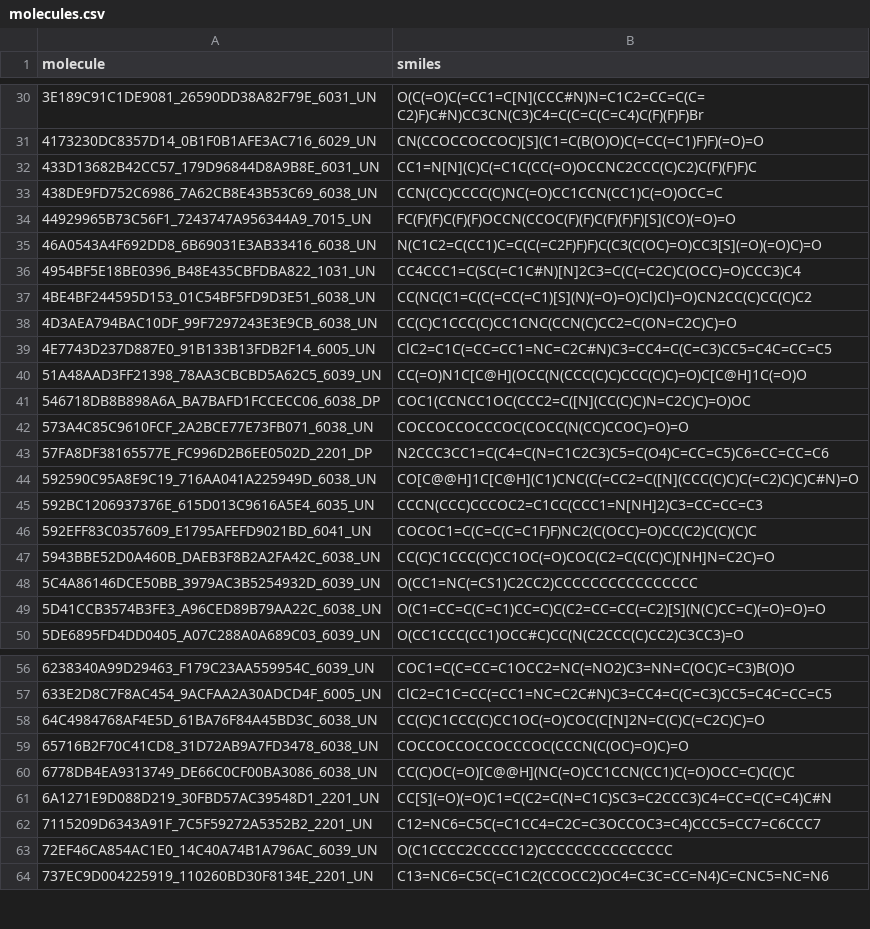
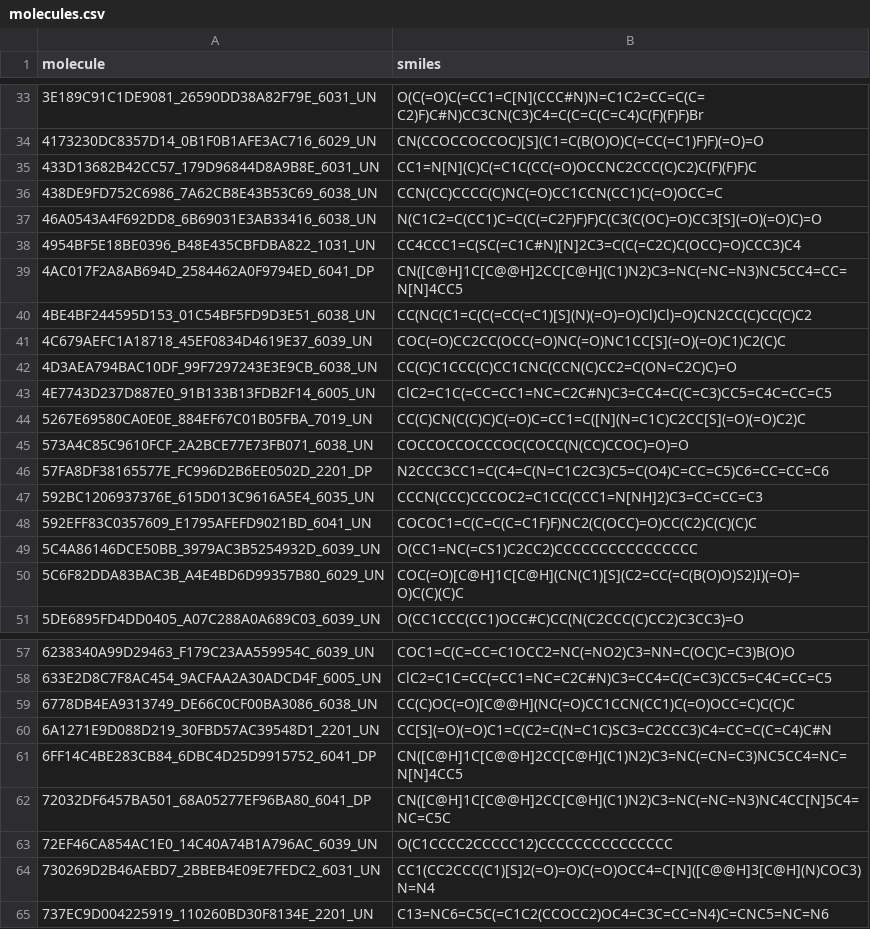
Before and after one commit to dnadml/nova, a CSV file: molecules.csv, drawn as a sheet; only a part is shown, gaps mark what is left out; the diff covers the shown part only.

```diff
--- a/molecules.csv
+++ b/molecules.csv
@@ -33,18 +36,16 @@ molecule,smiles
 438DE9FD752C6986_7A62CB8E43B53C69_6038_UN,CCN(CC)CCCC(C)NC(=O)CC1CCN(CC1)C(=O)OCC=C
-44929965B73C56F1_7243747A956344A9_7015_UN,FC(F)(F)C(F)(F)OCCN(CCOC(F)(F)C(F)(F)F)[S](CO)(=O)=O
 46A0543A4F692DD8_6B69031E3AB33416_6038_UN,N(C1C2=C(CC1)C=C(C(=C2F)F)F)C(C3(C(OC)=O)CC3[S](=O)(=O)C)=O
 4954BF5E18BE0396_B48E435CBFDBA822_1031_UN,CC4CCC1=C(SC(=C1C#N)[N]2C3=C(C(=C2C)C(OCC)=O)CCC3)C4
+4AC017F2A8AB694D_2584462A0F9794ED_6041_DP,CN([C@H]1C[C@@H]2CC[C@H](C1)N2)C3=NC(=NC=N3)NC5CC4=CC=N[N]4CC5
 4BE4BF244595D153_01C54BF5FD9D3E51_6038_UN,CC(NC(C1=C(C(=CC(=C1)[S](N)(=O)=O)Cl)Cl)=O)CN2CC(C)CC(C)C2
+4C679AEFC1A18718_45EF0834D4619E37_6039_UN,COC(=O)CC2CC(OCC(=O)NC(=O)NC1CC[S](=O)(=O)C1)C2(C)C
 4D3AEA794BAC10DF_99F7297243E3E9CB_6038_UN,CC(C)C1CCC(C)CC1CNC(CCN(C)CC2=C(ON=C2C)C)=O
 4E7743D237D887E0_91B133B13FDB2F14_6005_UN,ClC2=C1C(=CC=CC1=NC=C2C#N)C3=CC4=C(C=C3)CC5=C4C=CC=C5
-51A48AAD3FF21398_78AA3CBCBD5A62C5_6039_UN,CC(=O)N1C[C@H](OCC(N(CCC(C)C)CCC(C)C)=O)C[C@H]1C(=O)O
-546718DB8B898A6A_BA7BAFD1FCCECC06_6038_DP,COC1(CCNCC1OC(CCC2=C([N](CC(C)C)N=C2C)C)=O)OC
+5267E69580CA0E0E_884EF67C01B05FBA_7019_UN,CC(C)CN(C(C)C)C(=O)C=CC1=C([N](N=C1C)C2CC[S](=O)(=O)C2)C
 573A4C85C9610FCF_2A2BCE77E73FB071_6038_UN,COCCOCCOCCCOC(COCC(N(CC)CCOC)=O)=O
 57FA8DF38165577E_FC996D2B6EE0502D_2201_DP,N2CCC3CC1=C(C4=C(N=C1C2C3)C5=C(O4)C=CC=C5)C6=CC=CC=C6
-592590C95A8E9C19_716AA041A225949D_6038_UN,CO[C@@H]1C[C@H](C1)CNC(C(=CC2=C([N](CCC(C)C)C(=C2)C)C)C#N)=O
 592BC1206937376E_615D013C9616A5E4_6035_UN,CCCN(CCC)CCCOC2=C1CC(CCC1=N[NH]2)C3=CC=CC=C3
 592EFF83C0357609_E1795AFEFD9021BD_6041_UN,COCOC1=C(C=C(C=C1F)F)NC2(C(OCC)=O)CC(C2)C(C)(C)C
-5943BBE52D0A460B_DAEB3F8B2A2FA42C_6038_UN,CC(C)C1CCC(C)CC1OC(=O)COC(C2=C(C(C)C)[NH]N=C2C)=O
 5C4A86146DCE50BB_3979AC3B5254932D_6039_UN,O(CC1=NC(=CS1)C2CC2)CCCCCCCCCCCCCCCC
-5D41CCB3574B3FE3_A96CED89B79AA22C_6038_UN,O(C1=CC=C(C=C1)CC=C)C(C2=CC=CC(=C2)[S](N(C)CC=C)(=O)=O)=O
+5C6F82DDA83BAC3B_A4E4BD6D99357B80_6029_UN,COC(=O)[C@H]1C[C@H](CN(C1)[S](C2=CC(=C(B(O)O)S2)I)(=O)=O)C(C)(C)C
 5DE6895FD4DD0405_A07C288A0A689C03_6039_UN,O(CC1CCC(CC1)OCC#C)CC(N(C2CCC(C)CC2)C3CC3)=O
@@ -57,8 +58,8 @@ molecule,smiles
 633E2D8C7F8AC454_9ACFAA2A30ADCD4F_6005_UN,ClC2=C1C=CC(=CC1=NC=C2C#N)C3=CC4=C(C=C3)CC5=C4C=CC=C5
-64C4984768AF4E5D_61BA76F84A45BD3C_6038_UN,CC(C)C1CCC(C)CC1OC(=O)COC(C[N]2N=C(C)C(=C2C)C)=O
-65716B2F70C41CD8_31D72AB9A7FD3478_6038_UN,COCCOCCOCCOCCCOC(CCCN(C(OC)=O)C)=O
 6778DB4EA9313749_DE66C0CF00BA3086_6038_UN,CC(C)OC(=O)[C@@H](NC(=O)CC1CCN(CC1)C(=O)OCC=C)C(C)C
 6A1271E9D088D219_30FBD57AC39548D1_2201_UN,CC[S](=O)(=O)C1=C(C2=C(N=C1C)SC3=C2CCC3)C4=CC=C(C=C4)C#N
-7115209D6343A91F_7C5F59272A5352B2_2201_UN,C12=NC6=C5C(=C1CC4=C2C=C3OCCOC3=C4)CCC5=CC7=C6CCC7
+6FF14C4BE283CB84_6DBC4D25D9915752_6041_DP,CN([C@H]1C[C@@H]2CC[C@H](C1)N2)C3=NC(=CN=C3)NC5CC4=NC=N[N]4CC5
+72032DF6457BA501_68A05277EF96BA80_6041_DP,CN([C@H]1C[C@@H]2CC[C@H](C1)N2)C3=NC(=NC=N3)NC4CC[N]5C4=NC=C5C
 72EF46CA854AC1E0_14C40A74B1A796AC_6039_UN,O(C1CCCC2CCCCC12)CCCCCCCCCCCCCCC
+730269D2B46AEBD7_2BBEB4E09E7FEDC2_6031_UN,CC1(CC2CCC(C1)[S]2(=O)=O)C(=O)OCC4=C[N]([C@@H]3[C@H](N)COC3)N=N4
 737EC9D004225919_110260BD30F8134E_2201_UN,C13=NC6=C5C(=C1C2(CCOCC2)OC4=C3C=CC=N4)C=CNC5=NC=N6
```
Also changed, not shown: 34 added rows and 17 removed rows elsewhere in this file, quick_mols.csv, 7 other files.
